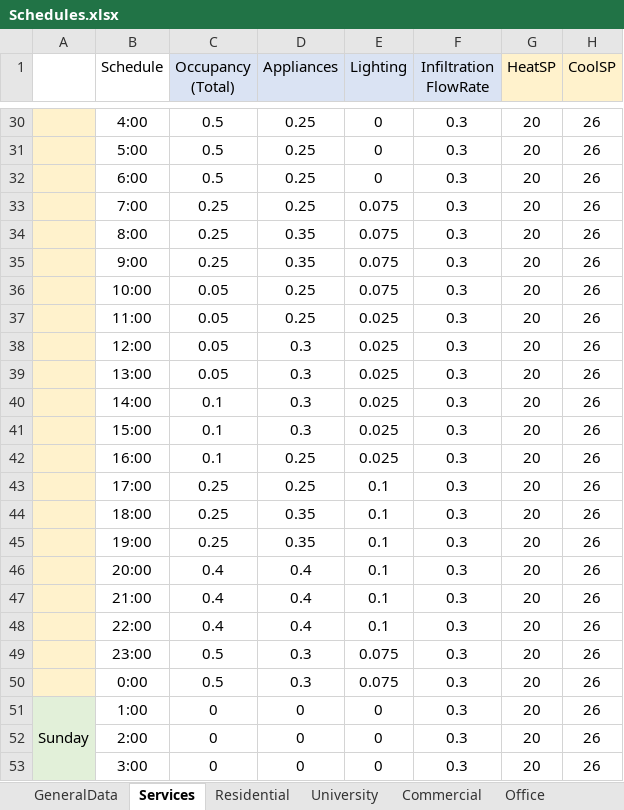
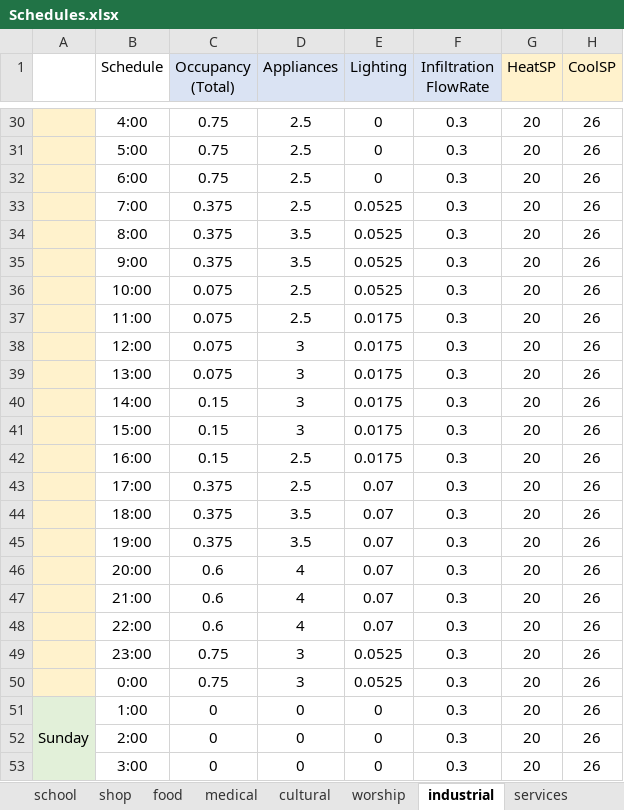
Before and after one commit to BETALAB-team/NEST-UBEM-processing-tools, an Excel workbook: EUReCA/InputAux/Schedules.xlsx, sheet industrial, drawn as a sheet; only a part is shown, gaps mark what is left out; values as stored, in another font and other column widths than the file's, no borders; the diff covers the shown part only; the diff names each change by its address in the sheet, - before the commit and + after, or states it on an @@ line.

```diff
--- a/EUReCA/InputAux/Schedules.xlsx (sheet industrial)
+++ b/EUReCA/InputAux/Schedules.xlsx (sheet industrial)
-sheet tab: Services
+sheet tab: industrial
-sheet tab: Commercial
+sheet tab: shop
-sheet tab: Office
+sheet tab: food
+sheet tab: school
+sheet tab: medical
+sheet tab: cultural
+sheet tab: worship
+sheet tab: services
@@ sheet tab order changed: school | shop | food | medical | cultural | worship | industrial | services @@
-C30:C32 (Occupancy (Total)): 0.5
+C30:C32 (Occupancy (Total)): 0.75
-D30:D33 (Appliances): 0.25
+D30:D33 (Appliances): 2.5
-C33:C35 (Occupancy (Total)): 0.25
+C33:C35 (Occupancy (Total)): 0.375
-E33:E36 (Lighting): 0.075
+E33:E36 (Lighting): 0.0525
-D34:D35 (Appliances): 0.35
+D34:D35 (Appliances): 3.5
-C36:C39 (Occupancy (Total)): 0.05
+C36:C39 (Occupancy (Total)): 0.075
-D36:D37 (Appliances): 0.25
+D36:D37 (Appliances): 2.5
-E37:E42 (Lighting): 0.025
+E37:E42 (Lighting): 0.0175
-D38:D41 (Appliances): 0.3
+D38:D41 (Appliances): 3
-C40:C42 (Occupancy (Total)): 0.1
+C40:C42 (Occupancy (Total)): 0.15
-D42:D43 (Appliances): 0.25
+D42:D43 (Appliances): 2.5
-C43:C45 (Occupancy (Total)): 0.25
+C43:C45 (Occupancy (Total)): 0.375
-E43:E48 (Lighting): 0.1
+E43:E48 (Lighting): 0.07
-D44:D45 (Appliances): 0.35
+D44:D45 (Appliances): 3.5
-C46:C48 (Occupancy (Total)): 0.4
+C46:C48 (Occupancy (Total)): 0.6
-D46:D48 (Appliances): 0.4
+D46:D48 (Appliances): 4
-C49:C50 (Occupancy (Total)): 0.5
+C49:C50 (Occupancy (Total)): 0.75
-D49:D50 (Appliances): 0.3
+D49:D50 (Appliances): 3
-E49:E50 (Lighting): 0.075
+E49:E50 (Lighting): 0.0525
```
Also changed, not shown: 72 edited cells elsewhere in this sheet, sheet food, sheet GeneralData, other sheet tabs, formulas that keep their value, 5 other files.
